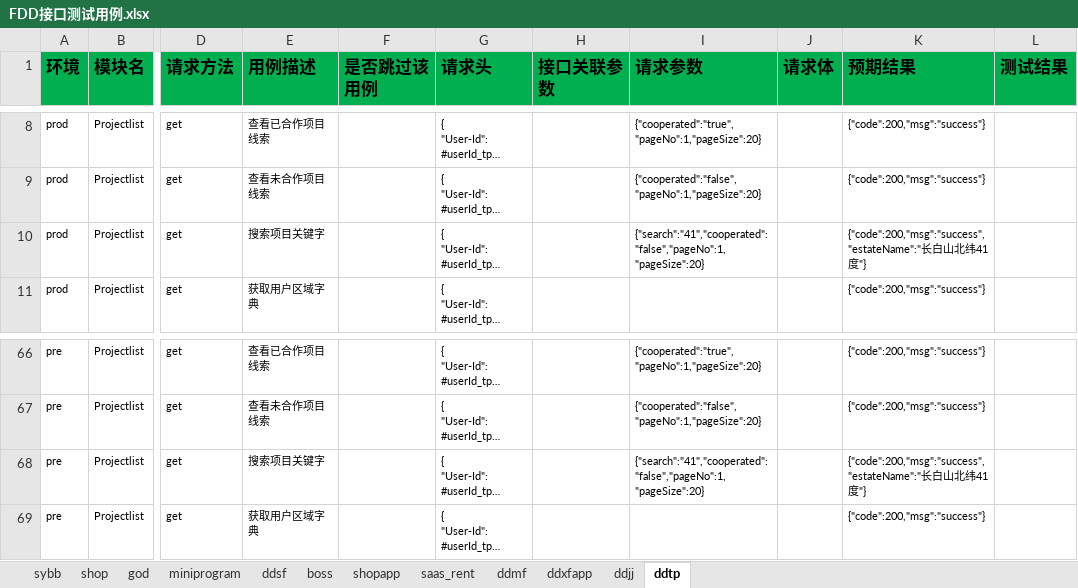
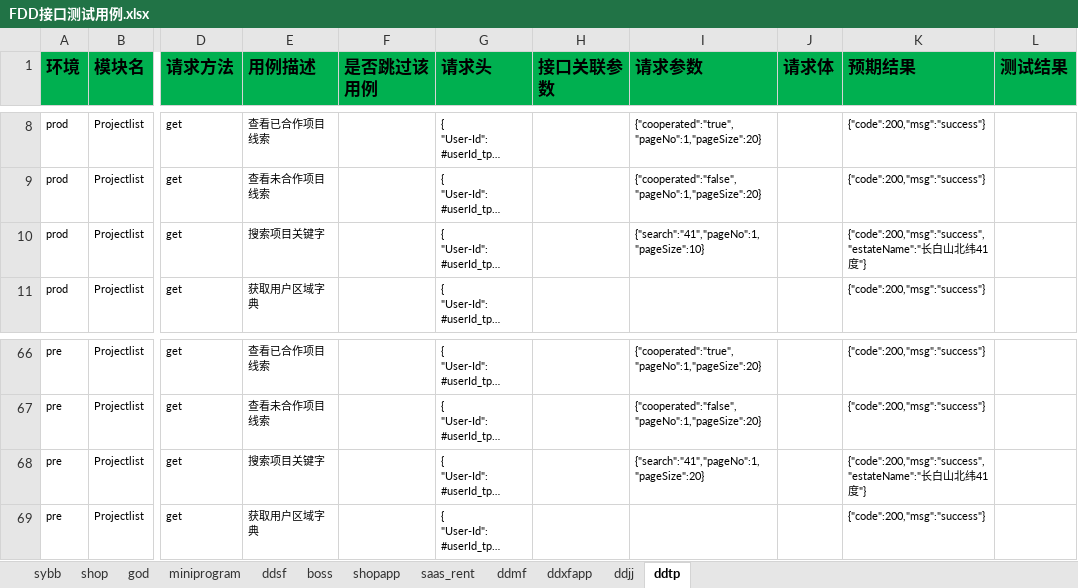
Before and after one commit to zhangdalao/Online-Inspection-New, an Excel workbook: data/FDD接口测试用例.xlsx, sheet ddtp, drawn as a sheet; only a part is shown, gaps mark what is left out; long unchanged cells end in …; values as stored, in another font and other column widths than the file's, no borders; the diff names each change by its address in the sheet, - before the commit and + after, or states it on an @@ line.

Commit message:
update excle-ddtp
Change-Id: I4e1257109361379f53de6985079908ac113273d4

```diff
--- a/data/FDD接口测试用例.xlsx (sheet ddtp)
+++ b/data/FDD接口测试用例.xlsx (sheet ddtp)
-I10 (请求参数): {"search":"41","cooperated":"false","pageNo":1,"pageSize":20}
+I10 (请求参数): {"search":"41","pageNo":1,"pageSize":10}
-I68 (请求参数): {"search":"41","cooperated":"false","pageNo":1,"pageSize":20}
+I68 (请求参数): {"search":"41","pageNo":1,"pageSize":20}
```
